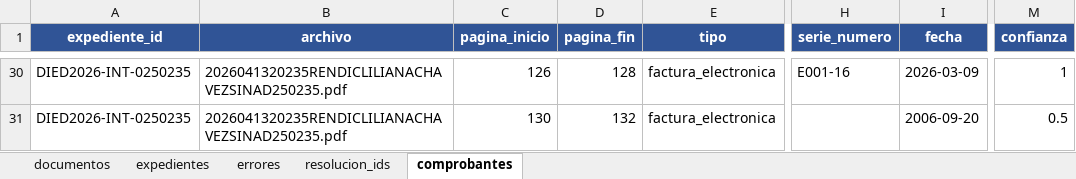
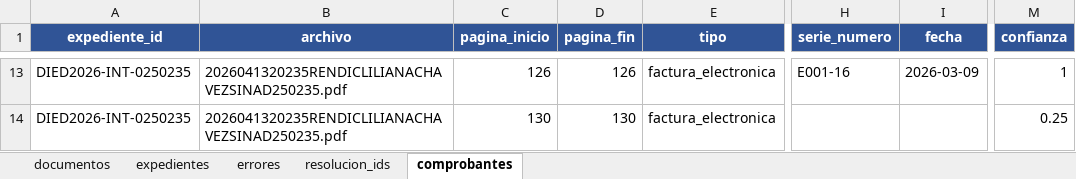
Before and after one commit to Hanns111/vision_rag, an Excel workbook: data/piloto_ocr/metrics/validacion_expedientes.xlsx, sheet comprobantes, drawn as a sheet; only a part is shown, gaps mark what is left out; values as stored, in another font and other column widths than the file's, no borders; addresses are those after the commit; the diff covers the shown part only; the diff names each change by its address in the sheet, - before the commit and + after, or states it on an @@ line.

```diff
--- a/data/piloto_ocr/metrics/validacion_expedientes.xlsx (sheet comprobantes)
+++ b/data/piloto_ocr/metrics/validacion_expedientes.xlsx (sheet comprobantes)
-D13 (pagina_fin): 128
+D13 (pagina_fin): 126
-D14 (pagina_fin): 132
+D14 (pagina_fin): 130
-I14 (fecha): 2006-09-20
+I14 (fecha): (empty)
-M14 (confianza): 0.5
+M14 (confianza): 0.25
```
Also changed, not shown: 4 added rows, 23 removed rows and 12 edited cells elsewhere in this sheet, sheet documentos, 5 other files.
